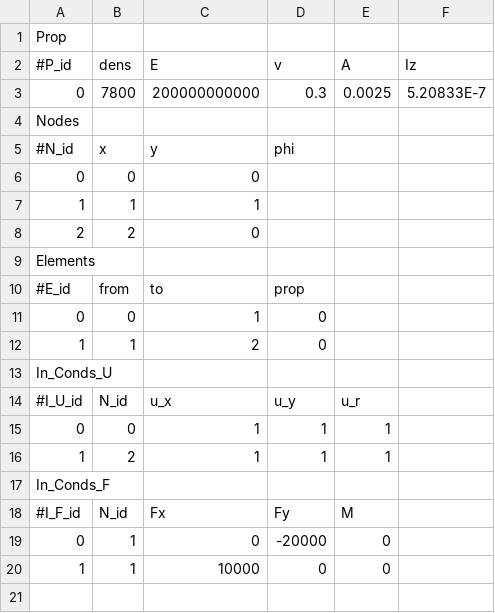
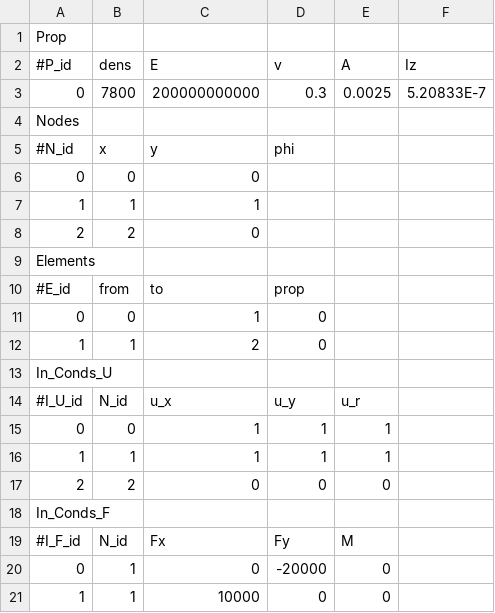
Before and after one commit to CsungaBro/PySymKompProj, a CSV file: Test6.csv, drawn as a sheet.

```diff
--- a/Test6.csv
+++ b/Test6.csv
@@ -15,3 +15,4 @@ In_Conds_U; ;;;;
 0;0;1;1;1;
-1;2;1;1;1;
+1;1;1;1;1;
+2;2;0;0;0;
 In_Conds_F;;;;;
```
Also changed, not shown: 1 other file.
